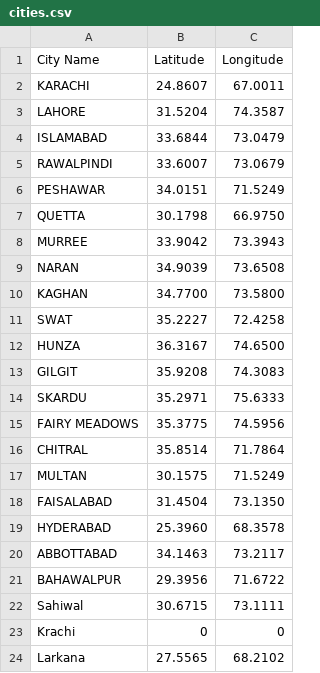
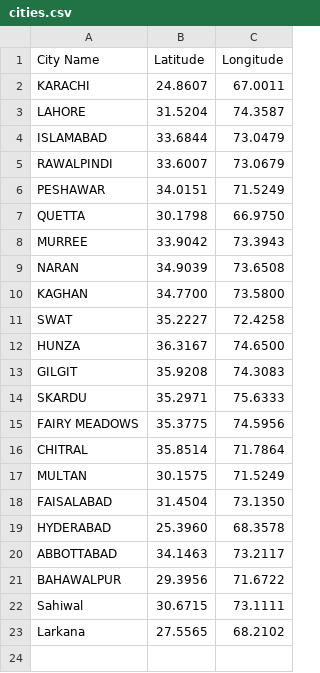
Before and after one commit to dandelionsum01/S26-12, a CSV file: cities.csv, drawn as a sheet; the diff names each change by its address in the sheet, - before the commit and + after, or states it on an @@ line.

```diff
--- a/cities.csv
+++ b/cities.csv
-row 23: Krachi | 0 | 0
```
Also changed, not shown: notifications.csv, 16 other files.
